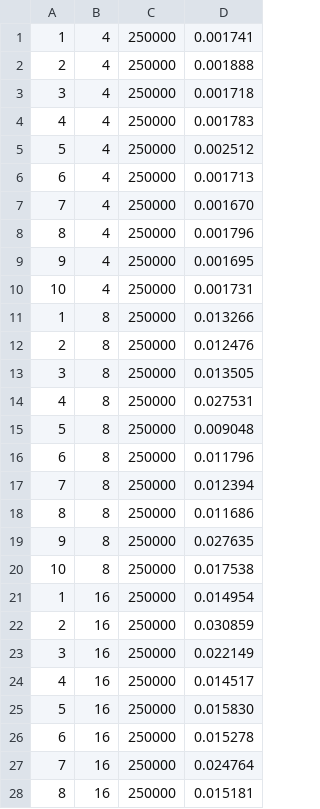
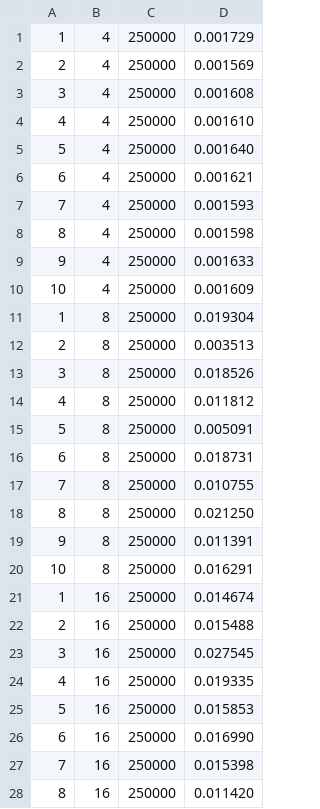
Before and after one commit to JunkyByte/final_hpc_and_cloud, a CSV file: HPC/exercise2/results/mpi_gather_results_weakscaling_250000.csv, drawn as a sheet; only a part is shown; the diff covers the shown part only.

Commit message:
ex2 results

```diff
--- a/HPC/exercise2/results/mpi_gather_results_weakscaling_250000.csv
+++ b/HPC/exercise2/results/mpi_gather_results_weakscaling_250000.csv
@@ -1,28 +1,28 @@
-1,4,250000,0.001741
-2,4,250000,0.001888
-3,4,250000,0.001718
-4,4,250000,0.001783
-5,4,250000,0.002512
-6,4,250000,0.001713
-7,4,250000,0.001670
-8,4,250000,0.001796
-9,4,250000,0.001695
-10,4,250000,0.001731
-1,8,250000,0.013266
-2,8,250000,0.012476
-3,8,250000,0.013505
-4,8,250000,0.027531
-5,8,250000,0.009048
-6,8,250000,0.011796
-7,8,250000,0.012394
-8,8,250000,0.011686
-9,8,250000,0.027635
-10,8,250000,0.017538
-1,16,250000,0.014954
-2,16,250000,0.030859
-3,16,250000,0.022149
-4,16,250000,0.014517
-5,16,250000,0.015830
-6,16,250000,0.015278
-7,16,250000,0.024764
-8,16,250000,0.015181
+1,4,250000,0.001729
+2,4,250000,0.001569
+3,4,250000,0.001608
+4,4,250000,0.001610
+5,4,250000,0.001640
+6,4,250000,0.001621
+7,4,250000,0.001593
+8,4,250000,0.001598
+9,4,250000,0.001633
+10,4,250000,0.001609
+1,8,250000,0.019304
+2,8,250000,0.003513
+3,8,250000,0.018526
+4,8,250000,0.011812
+5,8,250000,0.005091
+6,8,250000,0.018731
+7,8,250000,0.010755
+8,8,250000,0.021250
+9,8,250000,0.011391
+10,8,250000,0.016291
+1,16,250000,0.014674
+2,16,250000,0.015488
+3,16,250000,0.027545
+4,16,250000,0.019335
+5,16,250000,0.015853
+6,16,250000,0.016990
+7,16,250000,0.015398
+8,16,250000,0.011420
```
Also changed, not shown: 42 edited cells elsewhere in this file, 15 other files.
